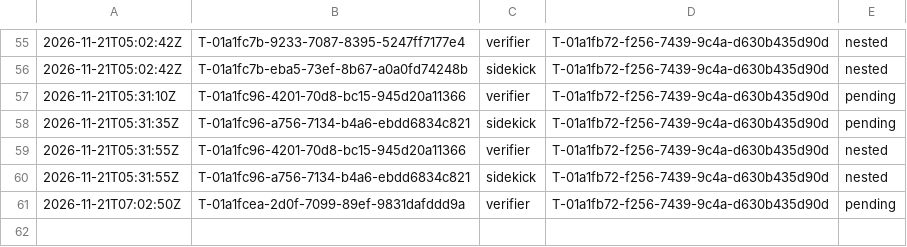
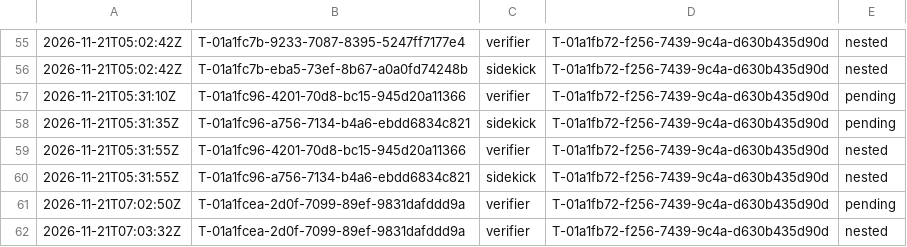
Before and after one commit to br1anchen/open-pstack, a TSV file: nest-pending.tsv, drawn as a sheet; only a part is shown, gaps mark what is left out.

```diff
--- a/nest-pending.tsv
+++ b/nest-pending.tsv
@@ -61 +61,2 @@
 2026-11-21T07:02:50Z	T-01a1fcea-2d0f-7099-89ef-9831dafddd9a	verifier	T-01a1fb72-f256-7439-9c4a-d630b435d90d	pending
+2026-11-21T07:03:32Z	T-01a1fcea-2d0f-7099-89ef-9831dafddd9a	verifier	T-01a1fb72-f256-7439-9c4a-d630b435d90d	nested
```
Also changed, not shown: decisions.tsv, events/master-g2.tsv, 11 other files.
